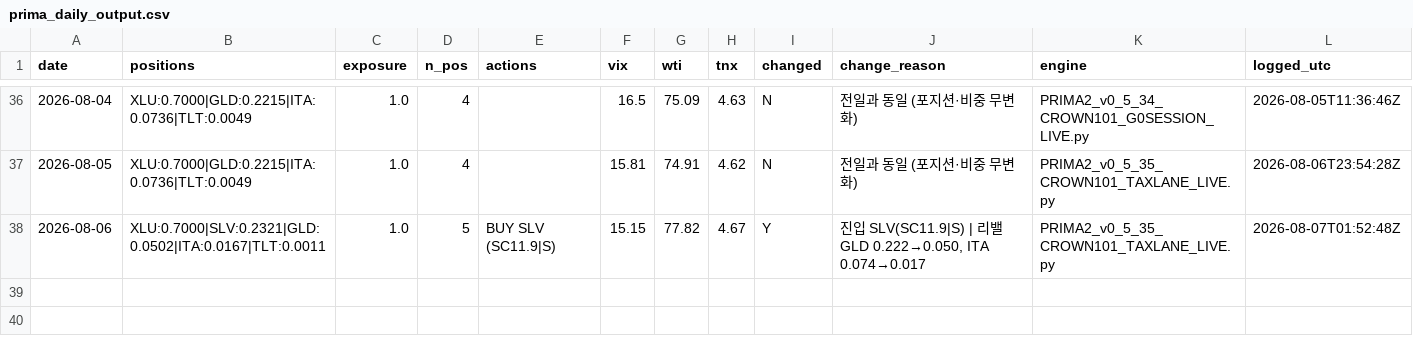
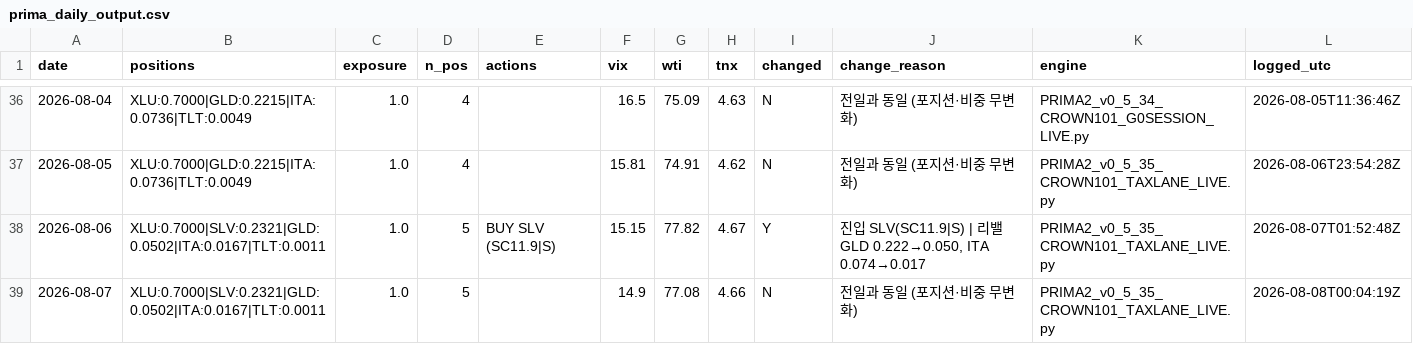
Before and after one commit to daifulee/argus-public-data, a CSV file: prima_daily_output.csv, drawn as a sheet; only a part is shown, gaps mark what is left out; the diff names each change by its address in the sheet, - before the commit and + after, or states it on an @@ line.

Commit message:
🦅 Brief update: prima_daily_output.csv

```diff
--- a/prima_daily_output.csv
+++ b/prima_daily_output.csv
+row 39: 2026-08-07 | XLU:0.7000|SLV:0.2321|GLD:0.0502|ITA:0.0167|TLT:0.0011 | 1.0 | 5 |  | 14.9 | 77.08 | 4.66 | N | 전일과 동일 (포지션·비중 무변화) | PRIMA2_v0_5_35_CROWN101_TAXLANE_LIVE.py | 2026-08-08T00:04:19Z
```
